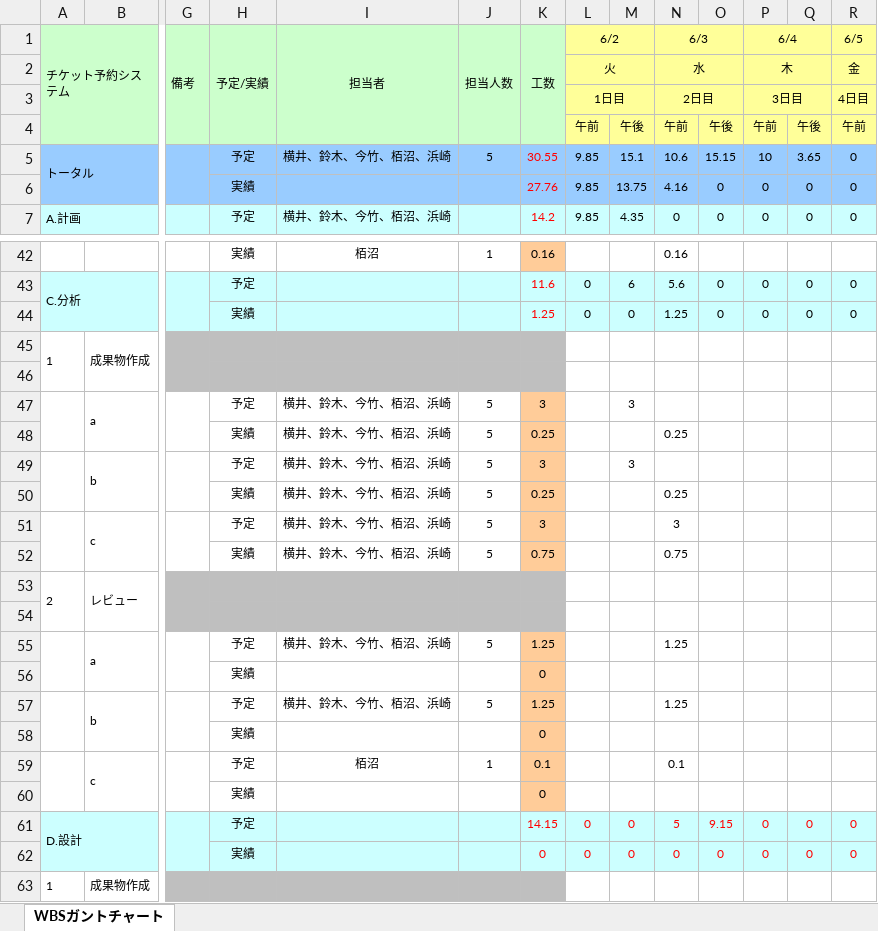
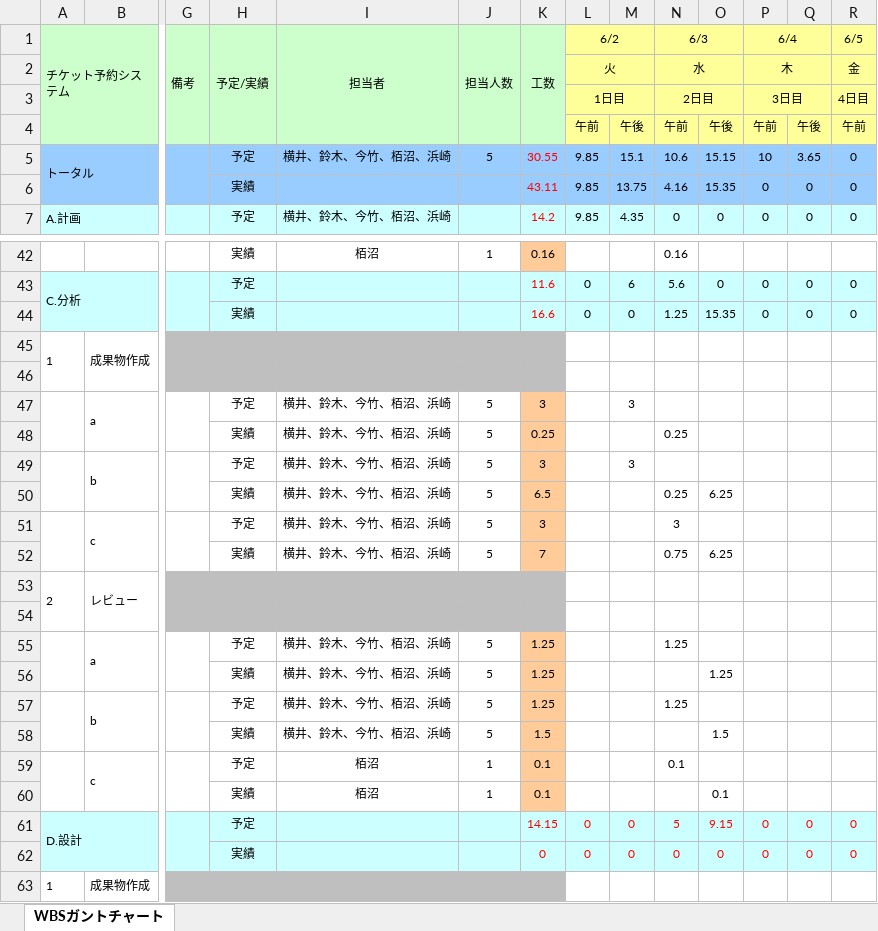
Before and after one commit to Yuma-Hamasaki/zero1, an Excel workbook: 00_management/WBSガントチャート.xlsx, sheet WBSガントチャート, drawn as a sheet; only a part is shown, gaps mark what is left out; values as stored, in another font and other column widths than the file's, no borders; charts and pictures and conditional formats not drawn; removed rows and columns are numbered as before the commit, all else as after; rows hold the shown columns only; the diff names each change by its address in the sheet, - before the commit and + after, or states it on an @@ line.

Commit message:
実績更新

```diff
--- a/00_management/WBSガントチャート.xlsx (sheet WBSガントチャート)
+++ b/00_management/WBSガントチャート.xlsx (sheet WBSガントチャート)
-K6 (工数): 27.76
+K6 (工数): 43.11
-O6: 0
+O6: 15.35
-K44 (工数): 1.25
+K44 (工数): 16.6
-O44: 0
+O44: 15.35
-K50 (工数): 0.25
+K50 (工数): 6.5
-O50: (empty)
+O50: 6.25
-K52 (工数): 0.75
+K52 (工数): 7
-O52: (empty)
+O52: 6.25
-row 56:  |  |  | 実績 |  |  | 0
+row 56:  |  |  | 実績 | 横井、鈴木、今竹、栢沼、浜崎 | 5 | 1.25 |  |  |  | 1.25
-row 58:  |  |  | 実績 |  |  | 0
+row 58:  |  |  | 実績 | 横井、鈴木、今竹、栢沼、浜崎 | 5 | 1.5 |  |  |  | 1.5
-row 60:  |  |  | 実績 |  |  | 0
+row 60:  |  |  | 実績 | 栢沼 | 1 | 0.1 |  |  |  | 0.1
```
